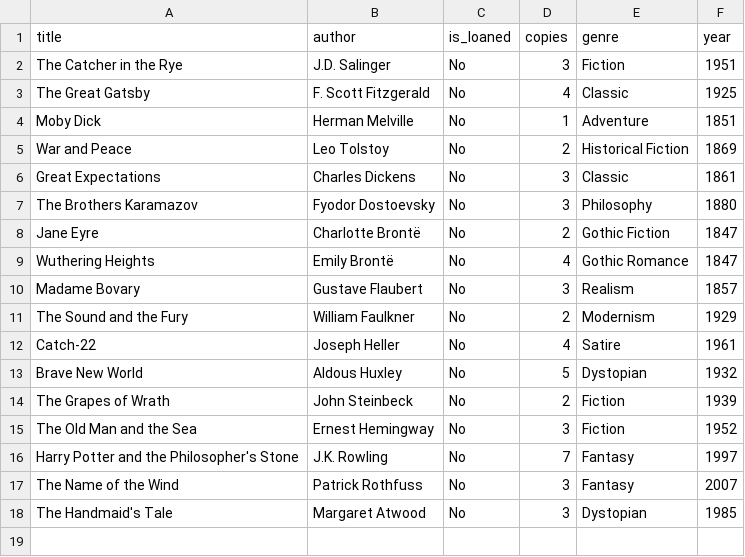
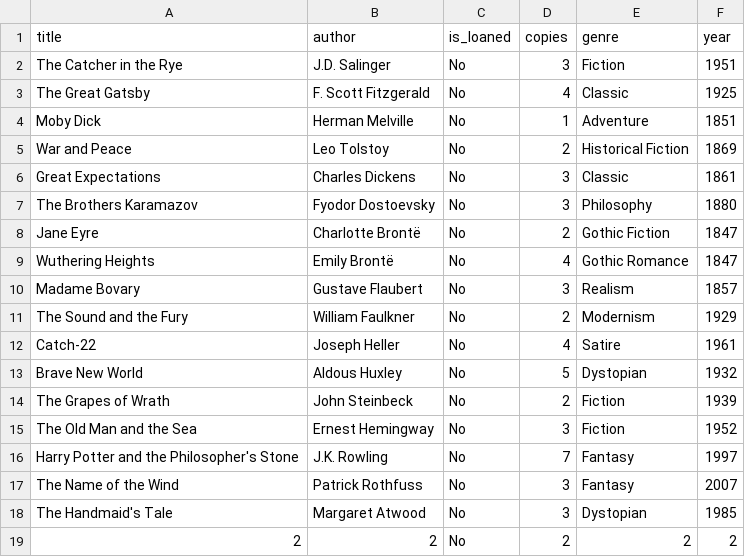
Before and after one commit to Itamar000Git/Library, a CSV file: available_books.csv, drawn as a sheet.

```diff
--- a/available_books.csv
+++ b/available_books.csv
@@ -18 +18,2 @@ The Name of the Wind,Patrick Rothfuss,No,3,Fantasy,2007
 The Handmaid's Tale,Margaret Atwood,No,3,Dystopian,1985
+2,2,No,2,2,2
```
Also changed, not shown: books.csv, 11 other files.
